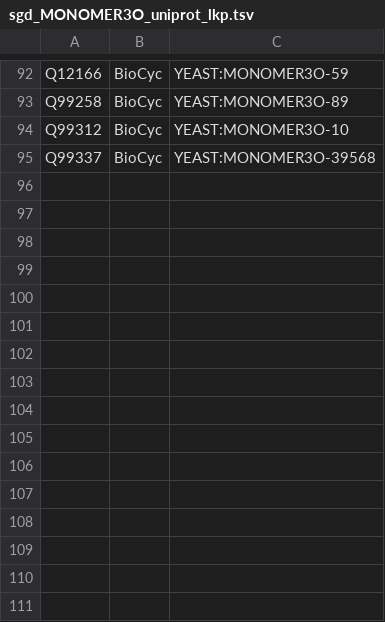
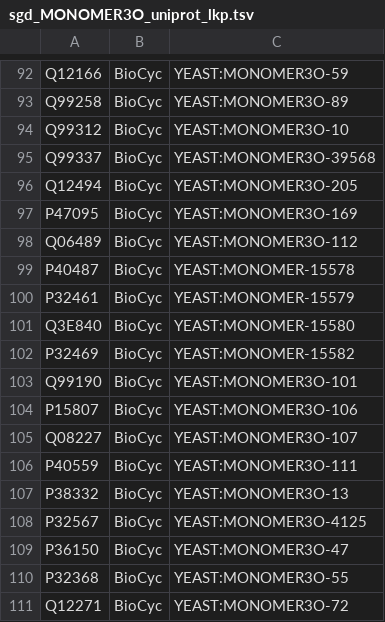
Before and after one commit to geneontology/pathways2GO, a TSV file: exchange/src/main/resources/YeastCyc/sgd_MONOMER3O_uniprot_lkp.tsv, drawn as a sheet; only a part is shown, gaps mark what is left out; the diff names each change by its address in the sheet, - before the commit and + after, or states it on an @@ line.

Commit message:
Fill in MONOMER xrefs for enzymes for #269

```diff
--- a/exchange/src/main/resources/YeastCyc/sgd_MONOMER3O_uniprot_lkp.tsv
+++ b/exchange/src/main/resources/YeastCyc/sgd_MONOMER3O_uniprot_lkp.tsv
+row 96: Q12494 | BioCyc | YEAST:MONOMER3O-205
+row 97: P47095 | BioCyc | YEAST:MONOMER3O-169
+row 98: Q06489 | BioCyc | YEAST:MONOMER3O-112
+row 99: P40487 | BioCyc | YEAST:MONOMER-15578
+row 100: P32461 | BioCyc | YEAST:MONOMER-15579
+row 101: Q3E840 | BioCyc | YEAST:MONOMER-15580
+row 102: P32469 | BioCyc | YEAST:MONOMER-15582
+row 103: Q99190 | BioCyc | YEAST:MONOMER3O-101
+row 104: P15807 | BioCyc | YEAST:MONOMER3O-106
+row 105: Q08227 | BioCyc | YEAST:MONOMER3O-107
+row 106: P40559 | BioCyc | YEAST:MONOMER3O-111
+row 107: P38332 | BioCyc | YEAST:MONOMER3O-13
+row 108: P32567 | BioCyc | YEAST:MONOMER3O-4125
+row 109: P36150 | BioCyc | YEAST:MONOMER3O-47
+row 110: P32368 | BioCyc | YEAST:MONOMER3O-55
+row 111: Q12271 | BioCyc | YEAST:MONOMER3O-72
```
